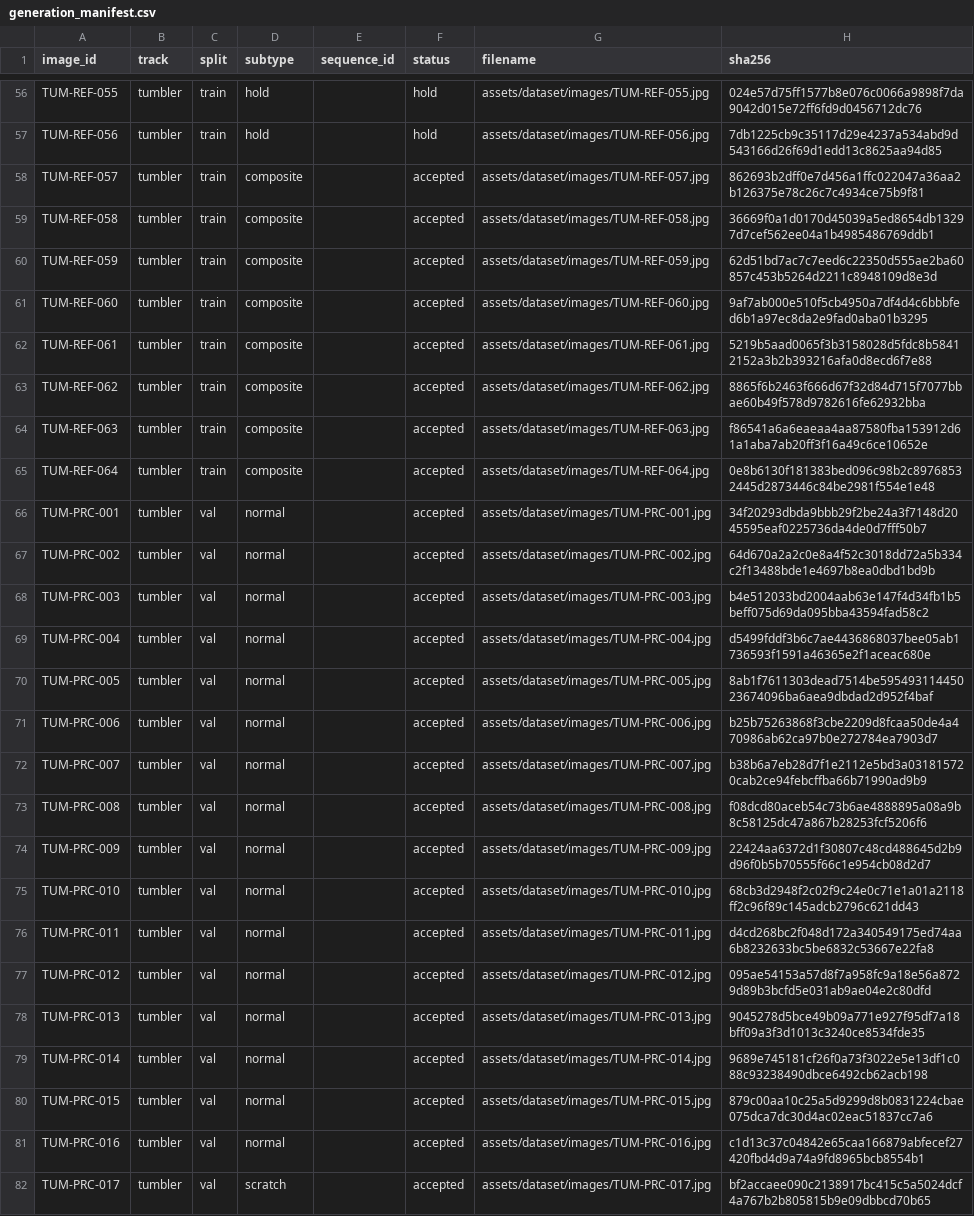
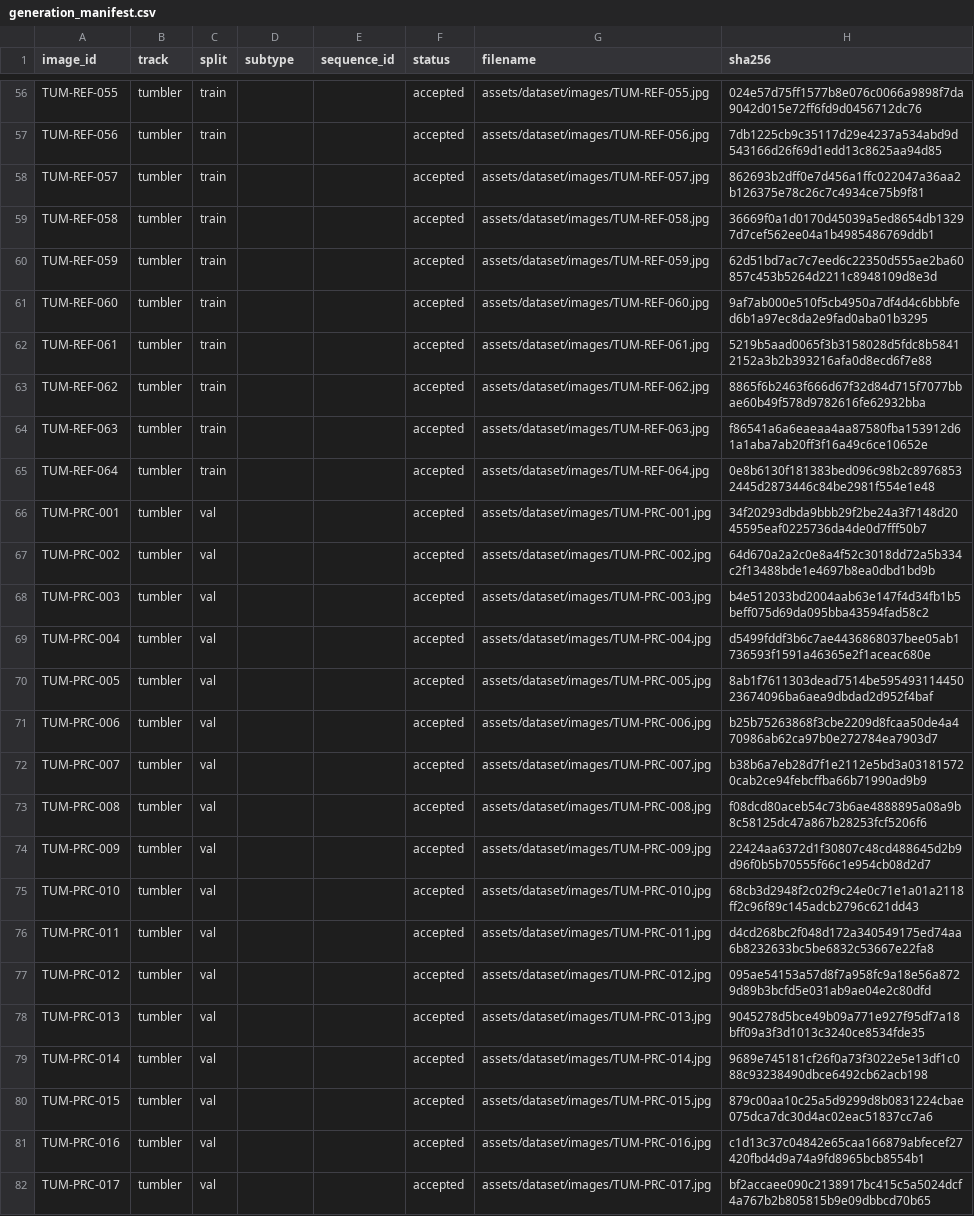
Before and after one commit to startup-life/manufacturing-quality-student-images, a CSV file: metadata/generation_manifest.csv, drawn as a sheet; only a part is shown, gaps mark what is left out; the diff covers the shown part only; the diff names each change by its address in the sheet, - before the commit and + after, or states it on an @@ line.

Commit message:
fix: remove photo answer types from the student manifest
Blank subtype and set every status to accepted so the public student repository carries no per-photo answer or HOLD label. Answers stay in manufacturing-quality-tumbler-images.

```diff
--- a/metadata/generation_manifest.csv
+++ b/metadata/generation_manifest.csv
-D56:D57 (subtype): hold
+D56:D57 (subtype): (empty)
-F56:F57 (status): hold
+F56:F57 (status): accepted
-D58:D65 (subtype): composite
+D58:D65 (subtype): (empty)
-D66:D81 (subtype): normal
+D66:D81 (subtype): (empty)
-D82 (subtype): scratch
+D82 (subtype): (empty)
```
Also changed, not shown: 115 edited cells elsewhere in this file, 1 other file.
